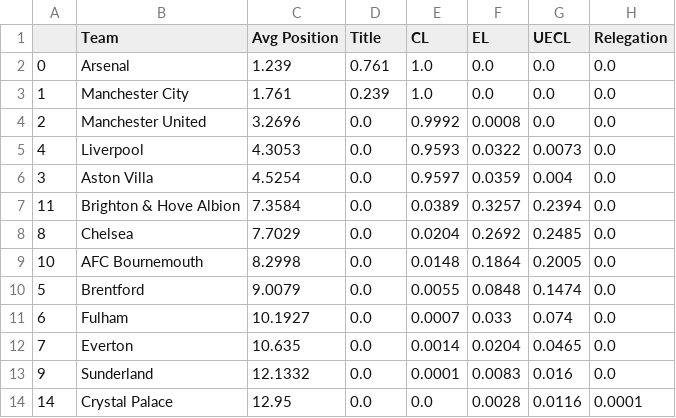
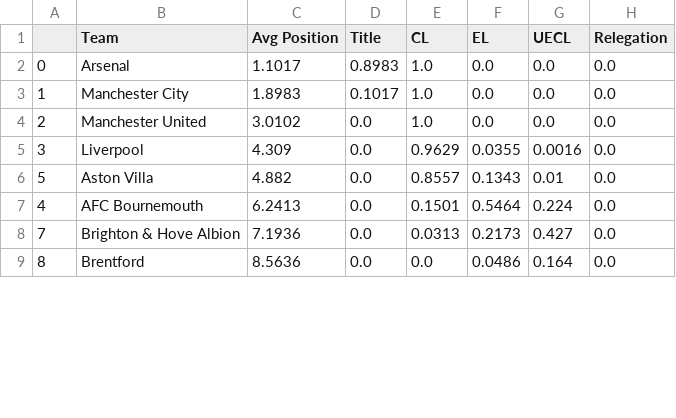
Before and after one commit to matecsapo/Football-Honk, a CSV file: source/honk/projections/ENG-Premier League/ENG-Premier League_monte-carlo-simulation/monte-carlo-results.csv, drawn as a sheet; only a part is shown; the diff covers the shown part only.

```diff
--- a/source/honk/projections/ENG-Premier League/ENG-Premier League_monte-carlo-simulation/monte-carlo-results.csv
+++ b/source/honk/projections/ENG-Premier League/ENG-Premier League_monte-carlo-simulation/monte-carlo-results.csv
@@ -1,14 +1,9 @@
 ,Team,Avg Position,Title,CL,EL,UECL,Relegation
-0,Arsenal,1.239,0.761,1.0,0.0,0.0,0.0
-1,Manchester City,1.761,0.239,1.0,0.0,0.0,0.0
-2,Manchester United,3.2696,0.0,0.9992,0.0008,0.0,0.0
-4,Liverpool,4.3053,0.0,0.9593,0.0322,0.0073,0.0
-3,Aston Villa,4.5254,0.0,0.9597,0.0359,0.004,0.0
-11,Brighton & Hove Albion,7.3584,0.0,0.0389,0.3257,0.2394,0.0
-8,Chelsea,7.7029,0.0,0.0204,0.2692,0.2485,0.0
-10,AFC Bournemouth,8.2998,0.0,0.0148,0.1864,0.2005,0.0
-5,Brentford,9.0079,0.0,0.0055,0.0848,0.1474,0.0
-6,Fulham,10.1927,0.0,0.0007,0.033,0.074,0.0
-7,Everton,10.635,0.0,0.0014,0.0204,0.0465,0.0
-9,Sunderland,12.1332,0.0,0.0001,0.0083,0.016,0.0
-14,Crystal Palace,12.95,0.0,0.0,0.0028,0.0116,0.0001
+0,Arsenal,1.1017,0.8983,1.0,0.0,0.0,0.0
+1,Manchester City,1.8983,0.1017,1.0,0.0,0.0,0.0
+2,Manchester United,3.0102,0.0,1.0,0.0,0.0,0.0
+3,Liverpool,4.309,0.0,0.9629,0.0355,0.0016,0.0
+5,Aston Villa,4.882,0.0,0.8557,0.1343,0.01,0.0
+4,AFC Bournemouth,6.2413,0.0,0.1501,0.5464,0.224,0.0
+7,Brighton & Hove Albion,7.1936,0.0,0.0313,0.2173,0.427,0.0
+8,Brentford,8.5636,0.0,0.0,0.0486,0.164,0.0
```
Also changed, not shown: 6 added rows, 1 removed row and 17 edited cells elsewhere in this file, source/honk/projections/ENG-Premier League/ENG-Premier League_game_predictions.csv, source/honk/projections/FRA-Ligue 1/FRA-Ligue 1_game_predictions.csv, 47 other files.
